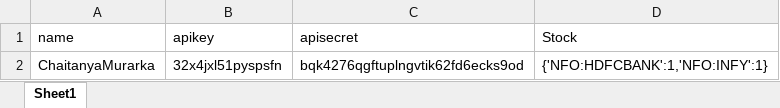
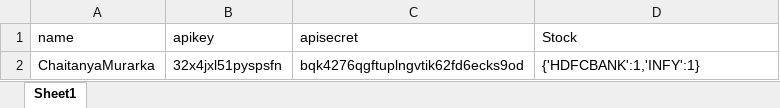
Before and after one commit to chaitanyamurarka/Short-Long-Straddle, an Excel workbook: login.xlsx, sheet Sheet1, drawn as a sheet; values as stored, in another font and other column widths than the file's, no borders; the diff names each change by its address in the sheet, - before the commit and + after, or states it on an @@ line.

```diff
--- a/login.xlsx (sheet Sheet1)
+++ b/login.xlsx (sheet Sheet1)
-D2 (Stock): {'NFO:HDFCBANK':1,'NFO:INFY':1}
+D2 (Stock): {'HDFCBANK':1,'INFY':1}
```
Also changed, not shown: 4 other files.
